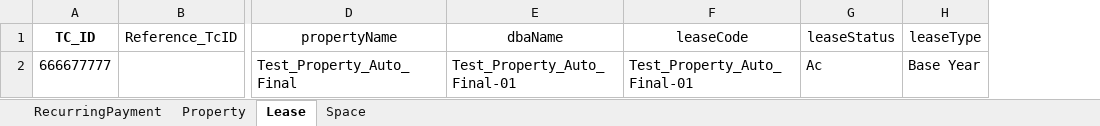
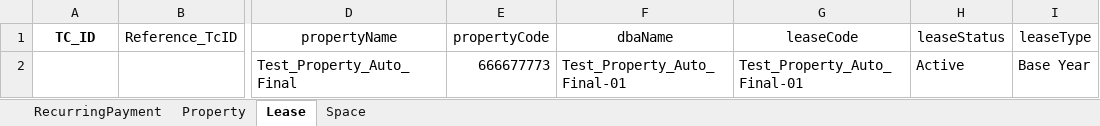
Before and after one commit to shahriarkamal-dsi/AMT-TestFrameWork, an Excel workbook: src/main/resources/dataCreate/DataCreate.xlsx, sheet Lease, drawn as a sheet; only a part is shown, gaps mark what is left out; values as stored, in another font and other column widths than the file's, no borders; addresses are those after the commit; the diff names each change by its address in the sheet, - before the commit and + after, or states it on an @@ line.

Commit message:
Add: 1. isPropertyExist method in PropertyCreate.java 2.isLeaseExistWithinProperty method in LeaseCreat.java 3. globalSearch method in UtilKeywordScript.java 4. propertyCode column in lease sheet(DataCreate.xlsx) Update: getSingleRowfromSingleTable method in UITable.java

```diff
--- a/src/main/resources/dataCreate/DataCreate.xlsx (sheet Lease)
+++ b/src/main/resources/dataCreate/DataCreate.xlsx (sheet Lease)
+column E (propertyCode), row 2: 666677773
-A2 (TC_ID): 666677777
+A2 (TC_ID): (empty)
-H2 (leaseStatus): Ac
+H2 (leaseStatus): Active
```
Also changed, not shown: sheet Property, sheet Space, sheet RecurringPayment, src/main/resources/objectLocator/Common.xlsx, 8 other files.
